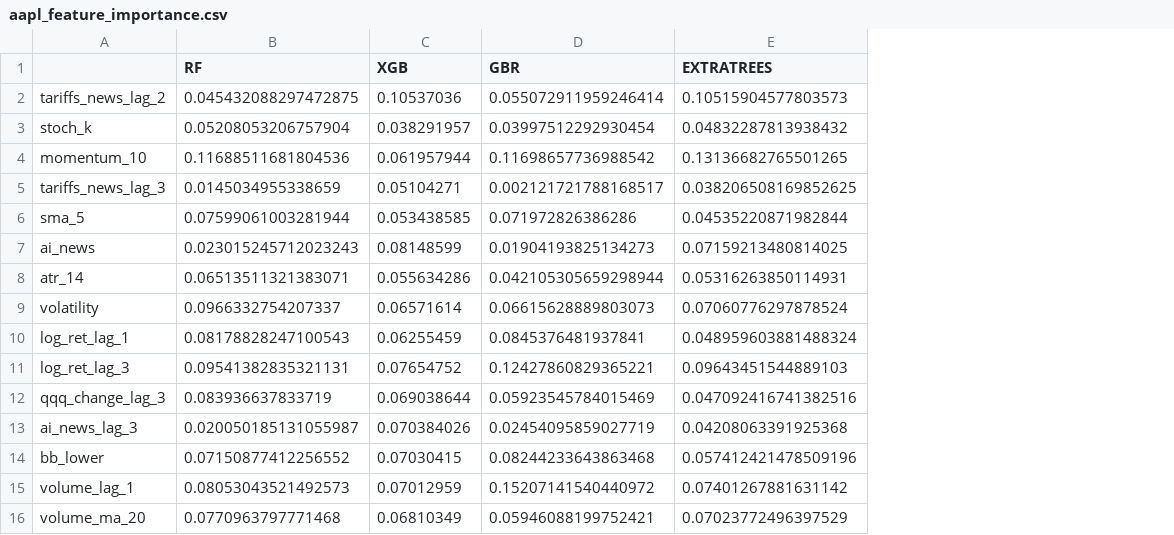
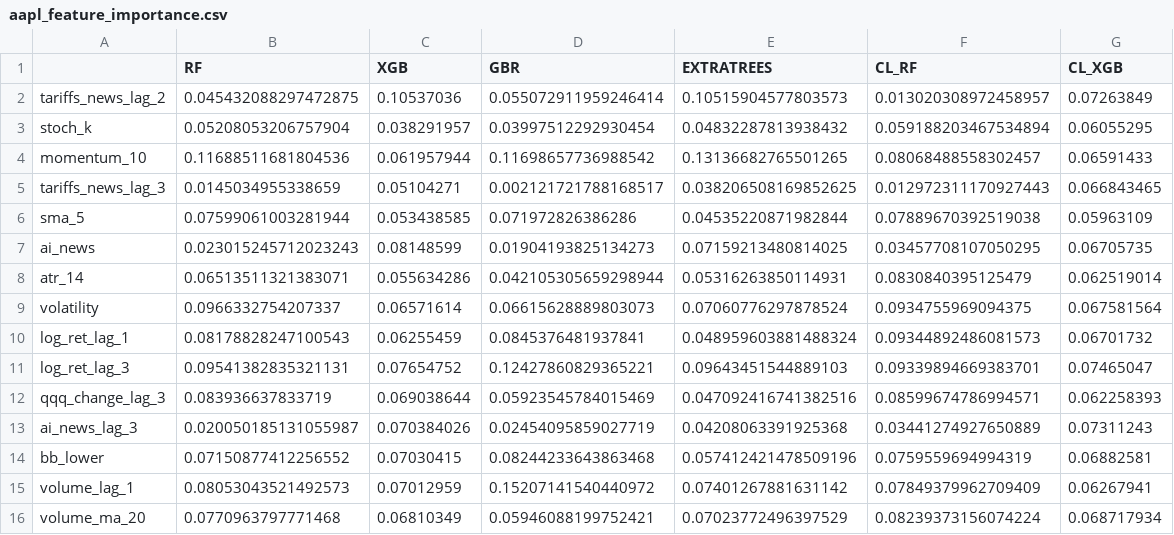
Before and after one commit to LukaKuzyk/diplomna_praca, a CSV file: ml-finance/src/reports/aapl_feature_importance.csv, drawn as a sheet; the diff names each change by its address in the sheet, - before the commit and + after, or states it on an @@ line.

Commit message:
feat: Introduce classification models, update metric reporting for regression and classification, and add new prediction plots.

```diff
--- a/ml-finance/src/reports/aapl_feature_importance.csv
+++ b/ml-finance/src/reports/aapl_feature_importance.csv
+column F (CL_RF), rows 2-16: 0.013020308972458957 | 0.059188203467534894 | 0.08068488558302457 | 0.012972311170927443 | 0.07889670392519038 | 0.03457708107050295 | 0.0830840395125479 | 0.0934755969094375 | 0.09344892486081573 | 0.09339894669383701 | 0.08599674786994571 | 0.03441274927650889 | 0.0759559694994319 | 0.07849379962709409 | 0.08239373156074224
+column G (CL_XGB), rows 2-16: 0.07263849 | 0.06055295 | 0.06591433 | 0.066843465 | 0.05963109 | 0.06705735 | 0.062519014 | 0.067581564 | 0.06701732 | 0.07465047 | 0.062258393 | 0.07311243 | 0.06882581 | 0.06267941 | 0.068717934
```
Also changed, not shown: 13 other files.
